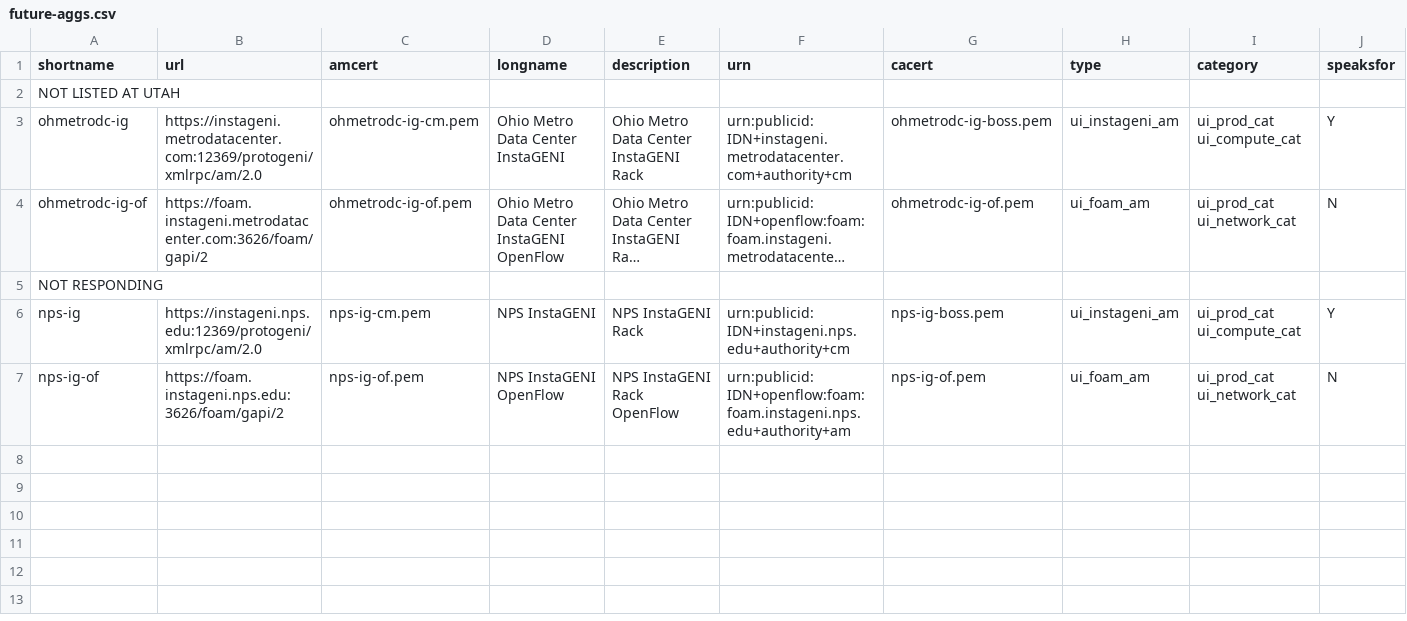
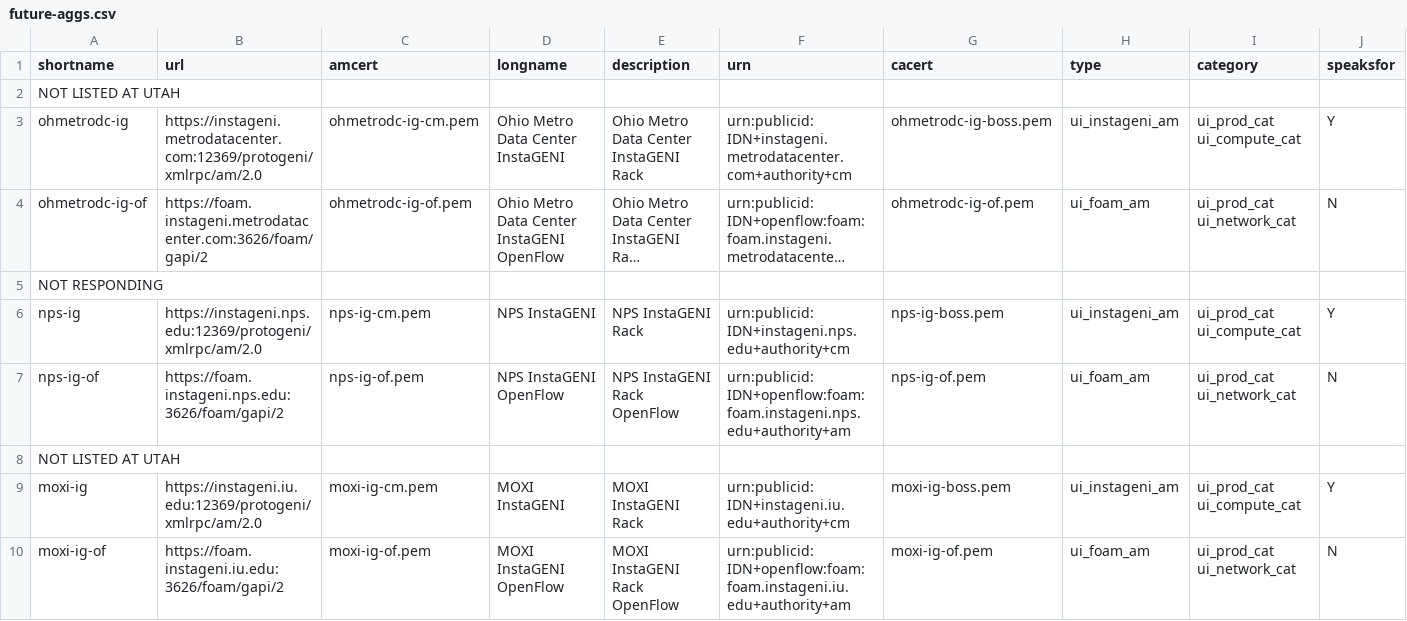
Before and after one commit to GENI-NSF/geni-ch, a CSV file: chapi/data/sr/future-aggs.csv, drawn as a sheet; long unchanged cells end in ….

Commit message:
Need MOXI CM cert

```diff
--- a/chapi/data/sr/future-aggs.csv
+++ b/chapi/data/sr/future-aggs.csv
@@ -7 +7,4 @@ nps-ig,https://instageni.nps.edu:12369/protogeni/xmlrpc/am/2.0,nps-ig-cm.pem,NPS
 nps-ig-of,https://foam.instageni.nps.edu:3626/foam/gapi/2,nps-ig-of.pem,NPS InstaGENI OpenFlow,NPS InstaGENI Rack OpenFlow,urn:publicid:IDN+openflow:foam:foam.instageni.nps.edu+authority+am,nps-ig-of.pem,ui_foam_am,ui_prod_cat ui_network_cat,N
+NOT LISTED AT UTAH,,,,,,,,,
+moxi-ig,https://instageni.iu.edu:12369/protogeni/xmlrpc/am/2.0,moxi-ig-cm.pem,MOXI InstaGENI,MOXI InstaGENI Rack,urn:publicid:IDN+instageni.iu.edu+authority+cm,moxi-ig-boss.pem,ui_instageni_am,ui_prod_cat ui_compute_cat,Y
+moxi-ig-of,https://foam.instageni.iu.edu:3626/foam/gapi/2,moxi-ig-of.pem,MOXI InstaGENI OpenFlow,MOXI InstaGENI Rack OpenFlow,urn:publicid:IDN+openflow:foam:foam.instageni.iu.edu+authority+am,moxi-ig-of.pem,ui_foam_am,ui_prod_cat ui_network_cat,N
```
Also changed, not shown: chapi/data/sr/aggdata.csv.
